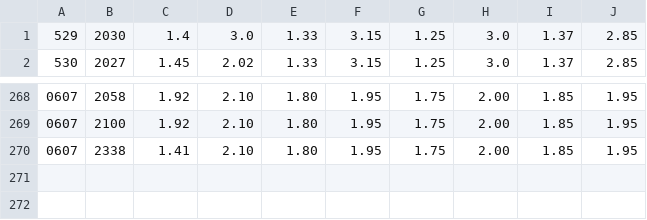
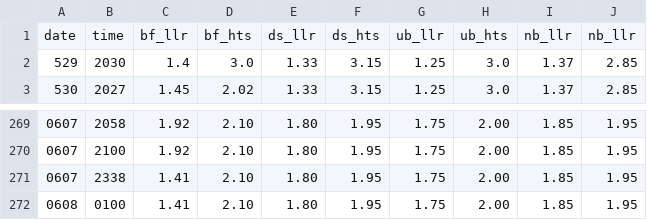
Before and after one commit to njharbo/hvembliverstatsminister, a CSV file: data.csv, drawn as a sheet; only a part is shown, gaps mark what is left out.

Commit message:
Added variable names

```diff
--- a/data.csv
+++ b/data.csv
@@ -1 +1,2 @@
+date;time;bf_llr;bf_hts;ds_llr;ds_hts;ub_llr;ub_hts;nb_llr;nb_llr
 529;2030;1.4;3.0;1.33;3.15;1.25;3.0;1.37;2.85
@@ -270 +271,2 @@
 0607;2338;1.41;2.10;1.80;1.95;1.75;2.00;1.85;1.95
+0608;0100;1.41;2.10;1.80;1.95;1.75;2.00;1.85;1.95
```
